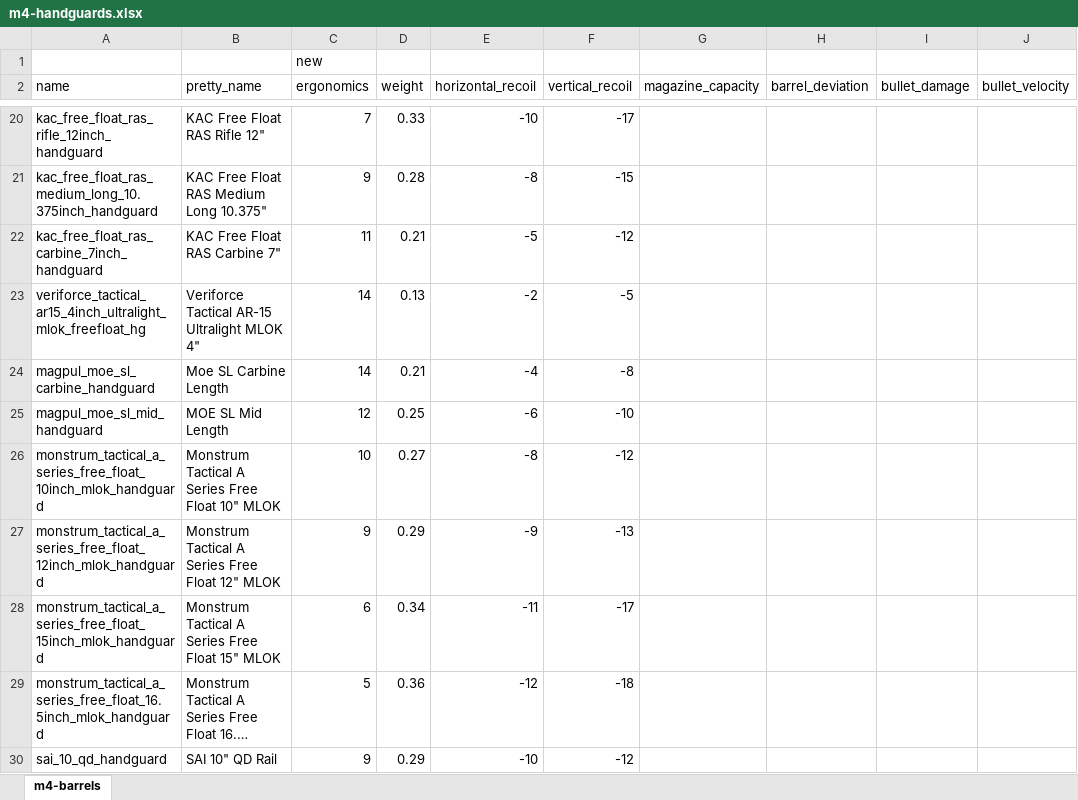
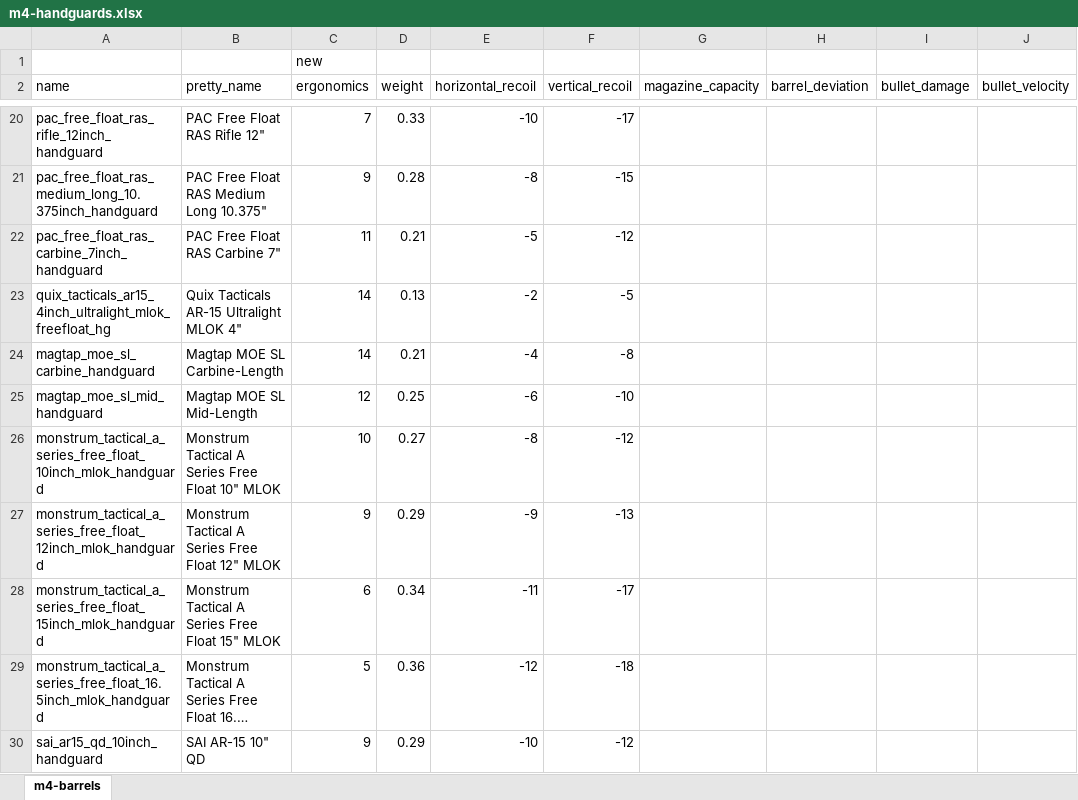
Before and after one commit to recoil-group/deadline-balancing, an Excel workbook: changes/m4-handguards.xlsx, sheet m4-barrels, drawn as a sheet; only a part is shown, gaps mark what is left out; long unchanged cells end in …; values as stored, in another font and other column widths than the file's, no borders; the diff covers the shown part only; the diff names each change by its address in the sheet, - before the commit and + after, or states it on an @@ line.

Commit message:
Update M4 handguard rename sheet

```diff
--- a/changes/m4-handguards.xlsx (sheet m4-barrels)
+++ b/changes/m4-handguards.xlsx (sheet m4-barrels)
-A20 (name): kac_free_float_ras_rifle_12inch_handguard
+A20 (name): pac_free_float_ras_rifle_12inch_handguard
-B20 (pretty_name): KAC Free Float RAS Rifle 12"
+B20 (pretty_name): PAC Free Float RAS Rifle 12"
-A21 (name): kac_free_float_ras_medium_long_10.375inch_handguard
+A21 (name): pac_free_float_ras_medium_long_10.375inch_handguard
-B21 (pretty_name): KAC Free Float RAS Medium Long 10.375"
+B21 (pretty_name): PAC Free Float RAS Medium Long 10.375"
-A22 (name): kac_free_float_ras_carbine_7inch_handguard
+A22 (name): pac_free_float_ras_carbine_7inch_handguard
-B22 (pretty_name): KAC Free Float RAS Carbine 7"
+B22 (pretty_name): PAC Free Float RAS Carbine 7"
-A23 (name): veriforce_tactical_ar15_4inch_ultralight_mlok_freefloat_hg
+A23 (name): quix_tacticals_ar15_4inch_ultralight_mlok_freefloat_hg
-B23 (pretty_name): Veriforce Tactical AR-15 Ultralight MLOK 4"
+B23 (pretty_name): Quix Tacticals AR-15 Ultralight MLOK 4"
-A24 (name): magpul_moe_sl_carbine_handguard
+A24 (name): magtap_moe_sl_carbine_handguard
-B24 (pretty_name): Moe SL Carbine Length
+B24 (pretty_name): Magtap MOE SL Carbine-Length
-A25 (name): magpul_moe_sl_mid_handguard
+A25 (name): magtap_moe_sl_mid_handguard
-B25 (pretty_name): MOE SL Mid Length
+B25 (pretty_name): Magtap MOE SL Mid-Length
-A30 (name): sai_10_qd_handguard
+A30 (name): sai_ar15_qd_10inch_handguard
-B30 (pretty_name): SAI 10" QD Rail
+B30 (pretty_name): SAI AR-15 10" QD
```
Also changed, not shown: 80 edited cells elsewhere in this sheet.
